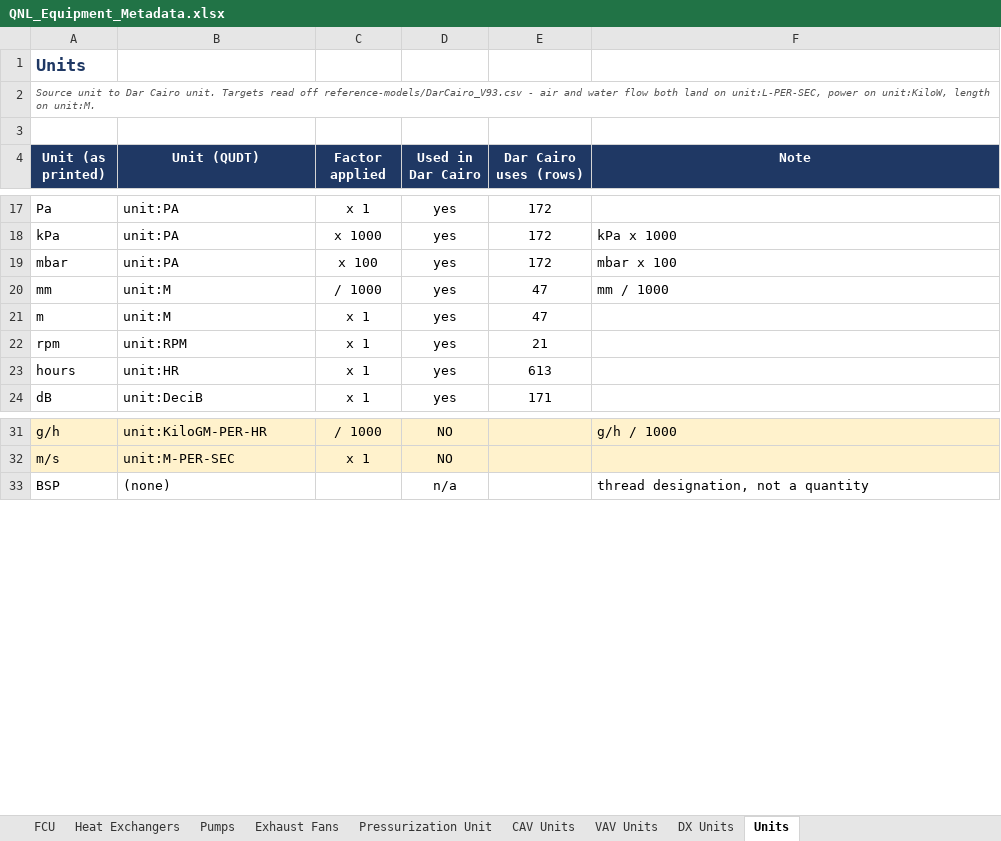
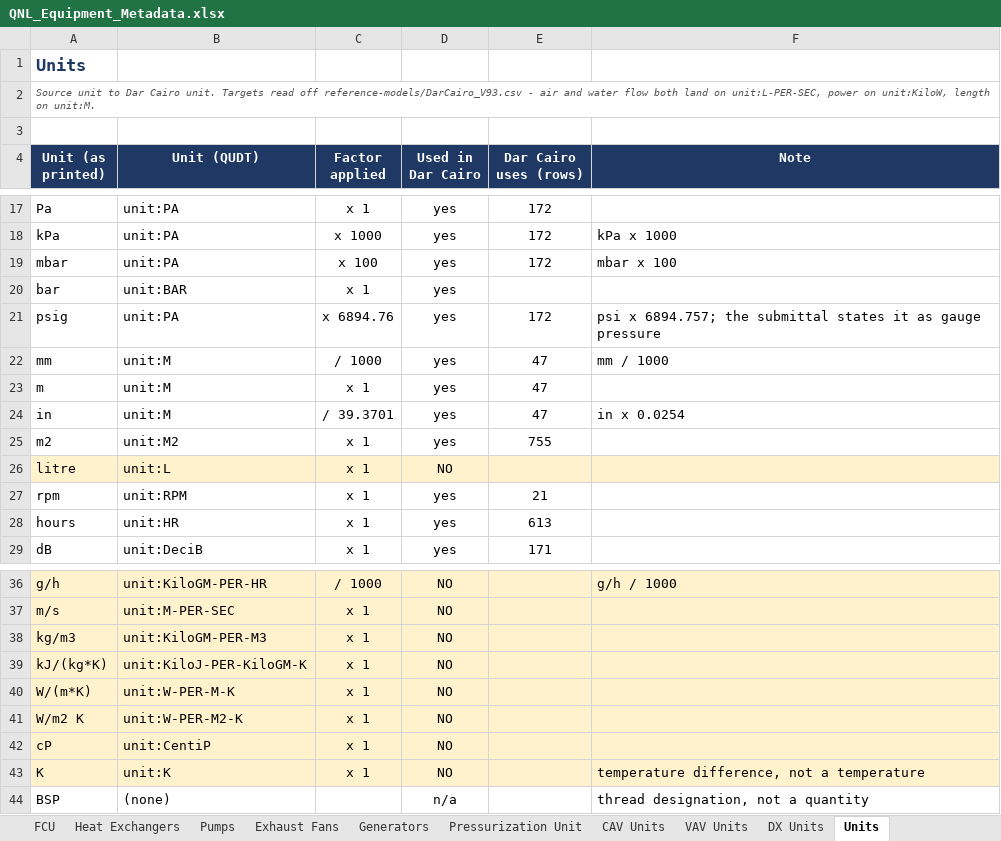
Before and after one commit to ahmad-smasri/claudeskills, an Excel workbook: QNL_Equipment_Metadata.xlsx, sheet Units, drawn as a sheet; only a part is shown, gaps mark what is left out; values as stored, in another font and other column widths than the file's, no borders; the diff names each change by its address in the sheet, - before the commit and + after, or states it on an @@ line.

```diff
--- a/QNL_Equipment_Metadata.xlsx (sheet Units)
+++ b/QNL_Equipment_Metadata.xlsx (sheet Units)
+sheet tab: Generators
+row 20: bar | unit:BAR | x 1 | yes
+row 21: psig | unit:PA | x 6894.76 | yes | 172 | psi x 6894.757; the submittal states it as gauge pressure
+row 24: in | unit:M | / 39.3701 | yes | 47 | in x 0.0254
+row 25: m2 | unit:M2 | x 1 | yes | 755
+row 26: litre | unit:L | x 1 | NO
+row 38: kg/m3 | unit:KiloGM-PER-M3 | x 1 | NO
+row 39: kJ/(kg*K) | unit:KiloJ-PER-KiloGM-K | x 1 | NO
+row 40: W/(m*K) | unit:W-PER-M-K | x 1 | NO
+row 41: W/m2 K | unit:W-PER-M2-K | x 1 | NO
+row 42: cP | unit:CentiP | x 1 | NO
+row 43: K | unit:K | x 1 | NO |  | temperature difference, not a temperature
```
Also changed, not shown: sheet Pumps, sheet Heat Exchangers, sheet Pressurization Unit, sheet README, 7 other files.
